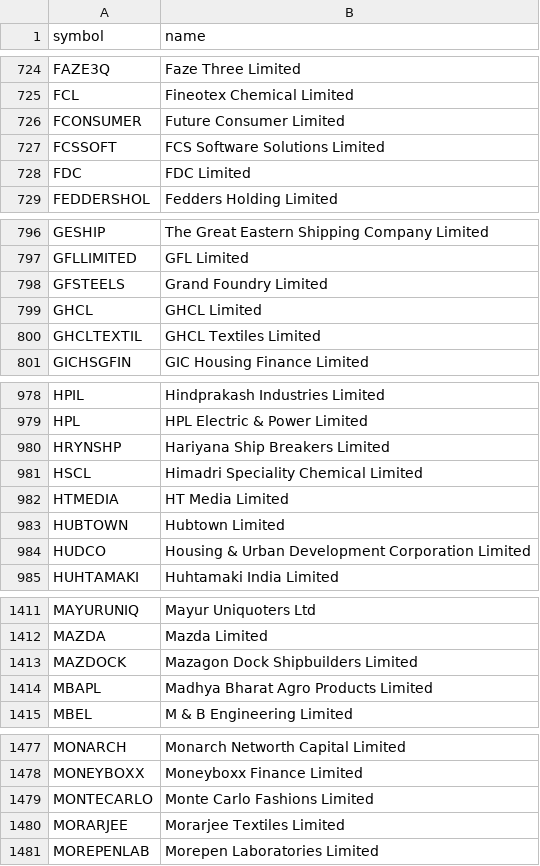
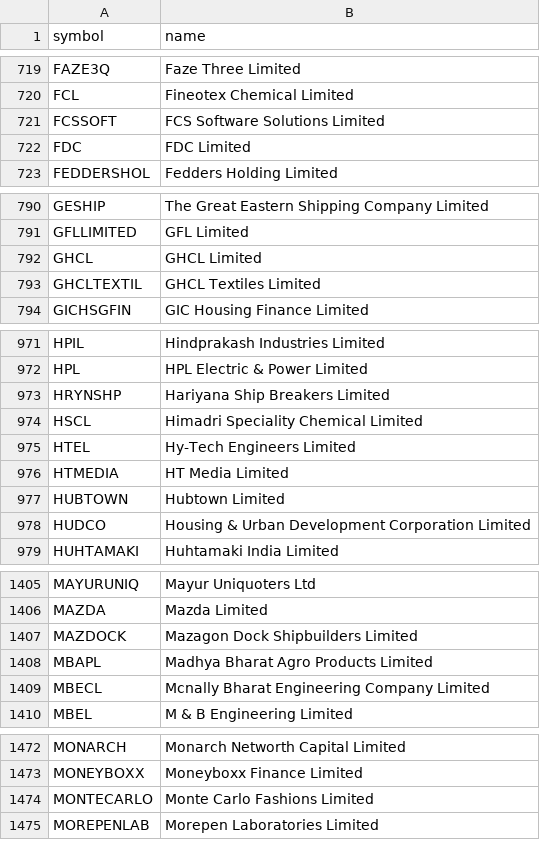
Before and after one commit to shaikmoideen/share-market, a CSV file: data/nse_stock_master.csv, drawn as a sheet; only a part is shown, gaps mark what is left out; removed rows and columns are numbered as before the commit, all else as after; the diff covers the shown part only; the diff names each change by its address in the sheet, - before the commit and + after, or states it on an @@ line.

```diff
--- a/data/nse_stock_master.csv
+++ b/data/nse_stock_master.csv
-row 726: FCONSUMER | Future Consumer Limited
-row 798: GFSTEELS | Grand Foundry Limited
+row 975: HTEL | Hy-Tech Engineers Limited
+row 1409: MBECL | Mcnally Bharat Engineering Company Limited
-row 1480: MORARJEE | Morarjee Textiles Limited
```
Also changed, not shown: 3 added rows and 11 removed rows elsewhere in this file, 4 other files.
